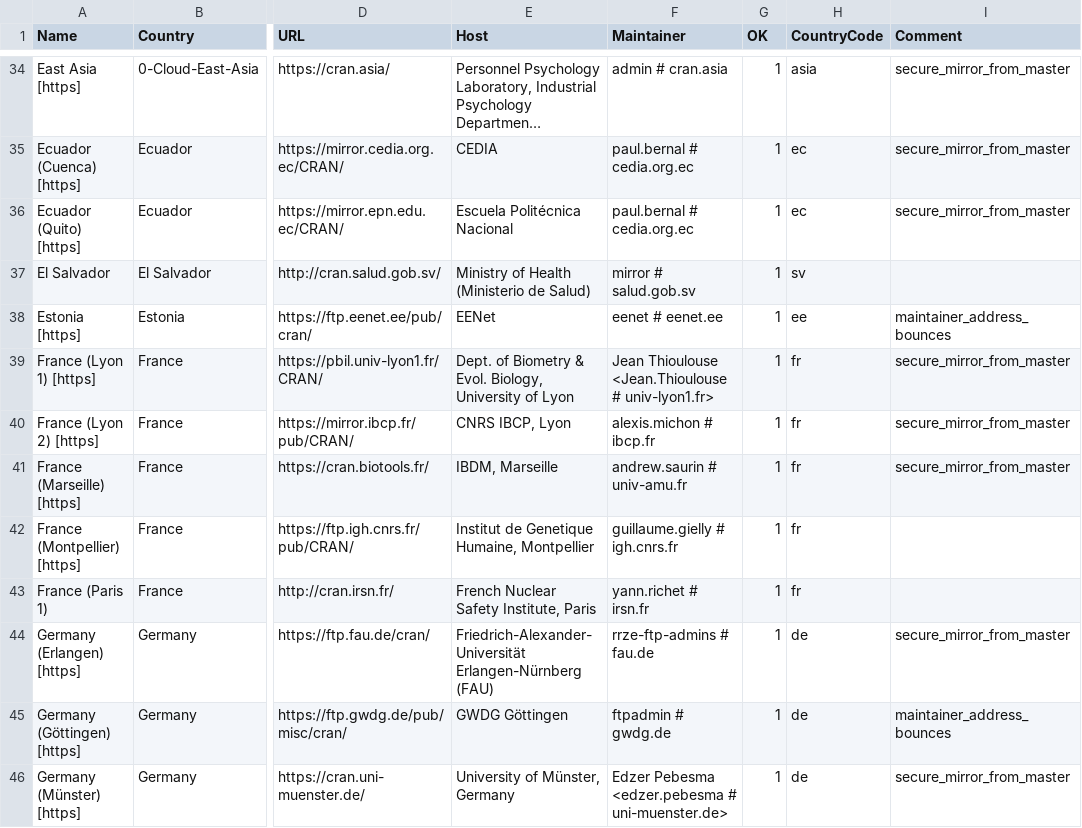
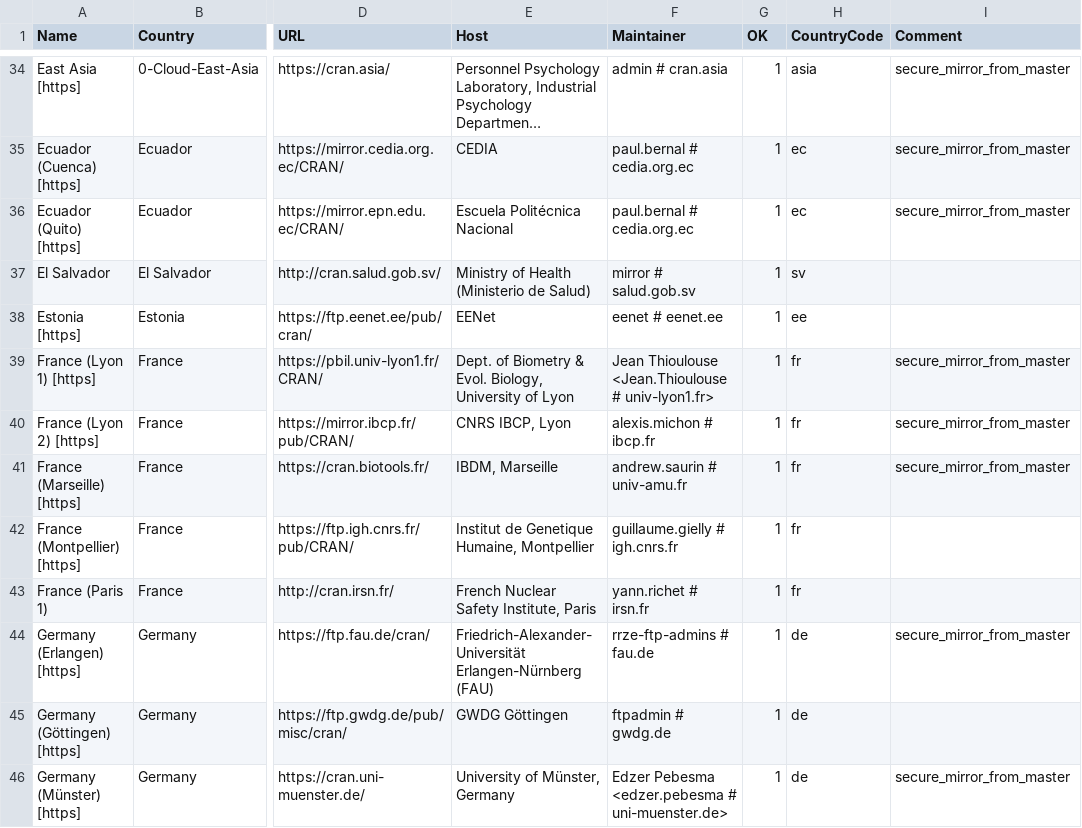
Before and after one commit to wch/r-source, a CSV file: doc/CRAN_mirrors.csv, drawn as a sheet; only a part is shown, gaps mark what is left out; long unchanged cells end in …; the diff names each change by its address in the sheet, - before the commit and + after, or states it on an @@ line.

Commit message:
Updated.
git-svn-id: https://svn.r-project.org/R/trunk@78024 00db46b3-68df-0310-9c12-caf00c1e9a41

```diff
--- a/doc/CRAN_mirrors.csv
+++ b/doc/CRAN_mirrors.csv
-I38 (Comment): maintainer_address_bounces
+I38 (Comment): (empty)
-I45 (Comment): maintainer_address_bounces
+I45 (Comment): (empty)
```
